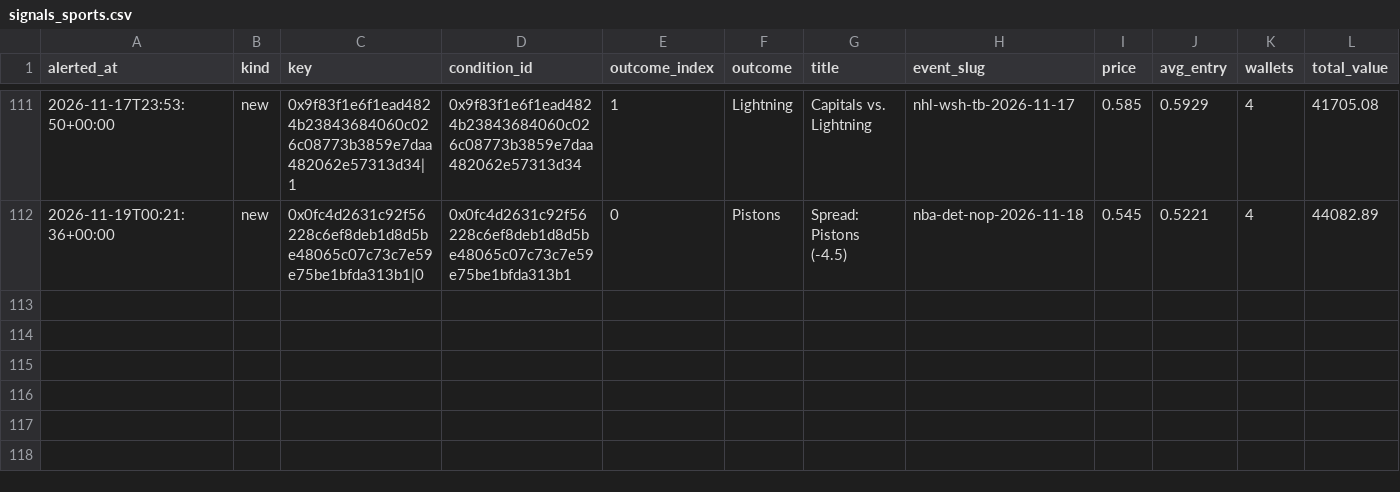
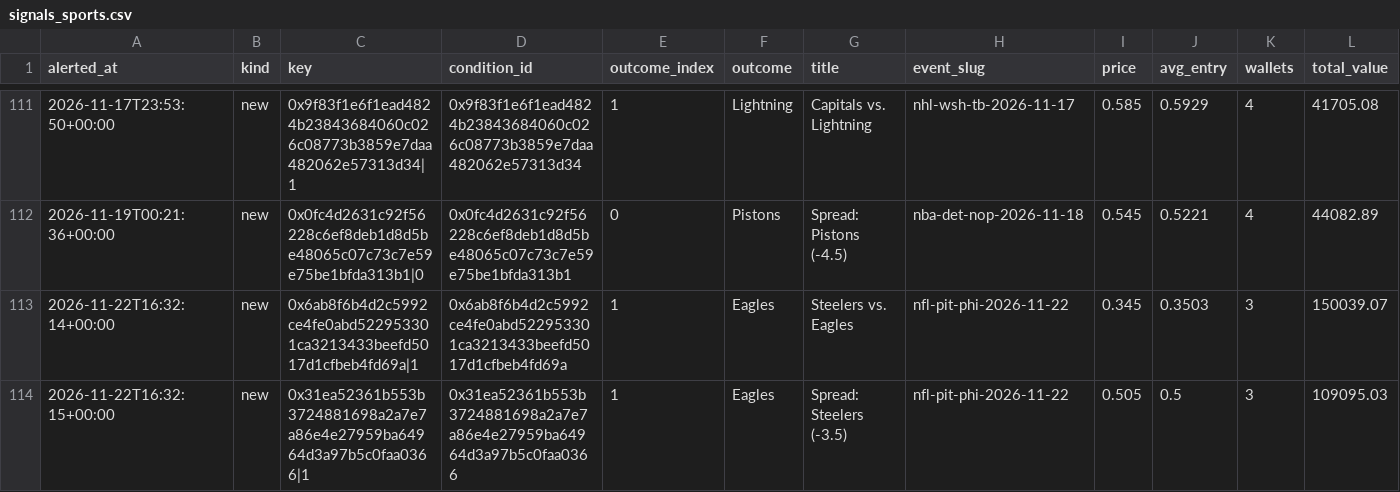
Before and after one commit to hunterscottsmith2-ctrl/polytail, a CSV file: signals_sports.csv, drawn as a sheet; only a part is shown, gaps mark what is left out; rows hold the shown columns only; the diff names each change by its address in the sheet, - before the commit and + after, or states it on an @@ line.

```diff
--- a/signals_sports.csv
+++ b/signals_sports.csv
+row 113: 2026-11-22T16:32:14+00:00 | new | 0x6ab8f6b4d2c5992ce4fe0abd522953301ca3213433beefd5017d1cfbeb4fd69a|1 | 0x6ab8f6b4d2c5992ce4fe0abd522953301ca3213433beefd5017d1cfbeb4fd69a | 1 | Eagles | Steelers vs. Eagles | nfl-pit-phi-2026-11-22 | 0.345 | 0.3503 | 3 | 150039.07
+row 114: 2026-11-22T16:32:15+00:00 | new | 0x31ea52361b553b3724881698a2a7e7a86e4e27959ba64964d3a97b5c0faa0366|1 | 0x31ea52361b553b3724881698a2a7e7a86e4e27959ba64964d3a97b5c0faa0366 | 1 | Eagles | Spread: Steelers (-3.5) | nfl-pit-phi-2026-11-22 | 0.505 | 0.5 | 3 | 109095.03
```
Also changed, not shown: fills_early.csv, fills_sports.csv, 7 other files.
